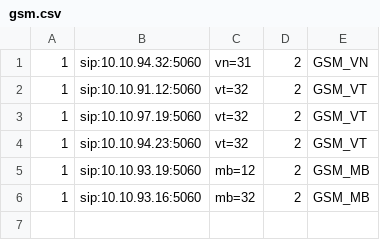
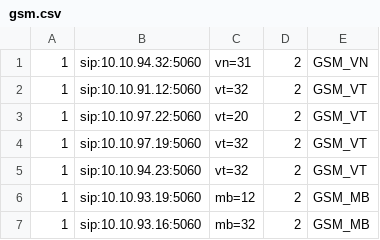
Before and after one commit to devops-itcs/CONFIG-CHANNEL-SIP-TC-92115, a CSV file: gsm.csv, drawn as a sheet; the diff names each change by its address in the sheet, - before the commit and + after, or states it on an @@ line.

Commit message:
Update gsm.csv

```diff
--- a/gsm.csv
+++ b/gsm.csv
+row 3: 1 | sip:10.10.97.22:5060 | vt=20 | 2 | GSM_VT
```
